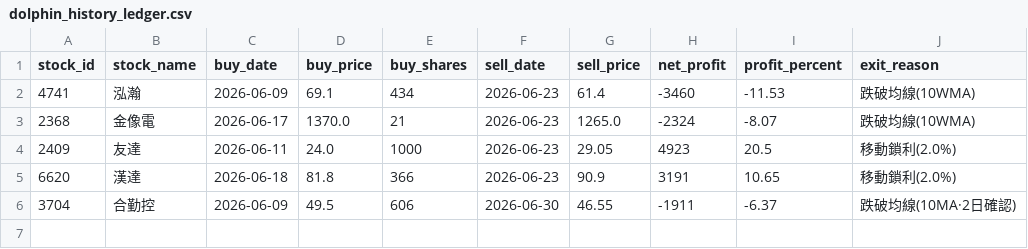
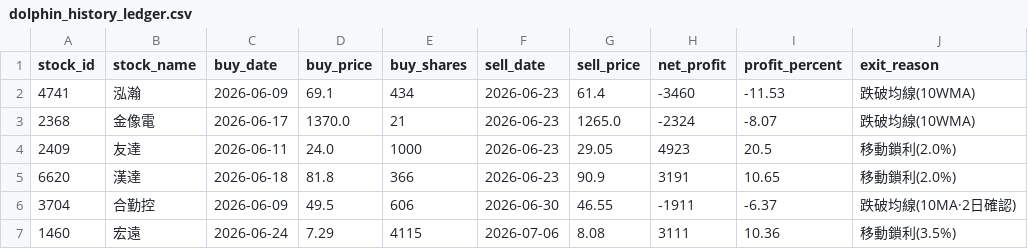
Before and after one commit to chunyulaie/my-dolphin-radar, a CSV file: dolphin_history_ledger.csv, drawn as a sheet.

```diff
--- a/dolphin_history_ledger.csv
+++ b/dolphin_history_ledger.csv
@@ -6 +6,2 @@
 3704,合勤控,2026-06-09,49.5,606,2026-06-30,46.55,-1911,-6.37,跌破均線(10MA·2日確認)
+1460,宏遠,2026-06-24,7.29,4115,2026-07-06,8.08,3111,10.36,移動鎖利(3.5%)
```
Also changed, not shown: dolphin_optimizer_details.csv, dolphin_portfolio.csv, 1 other file.
